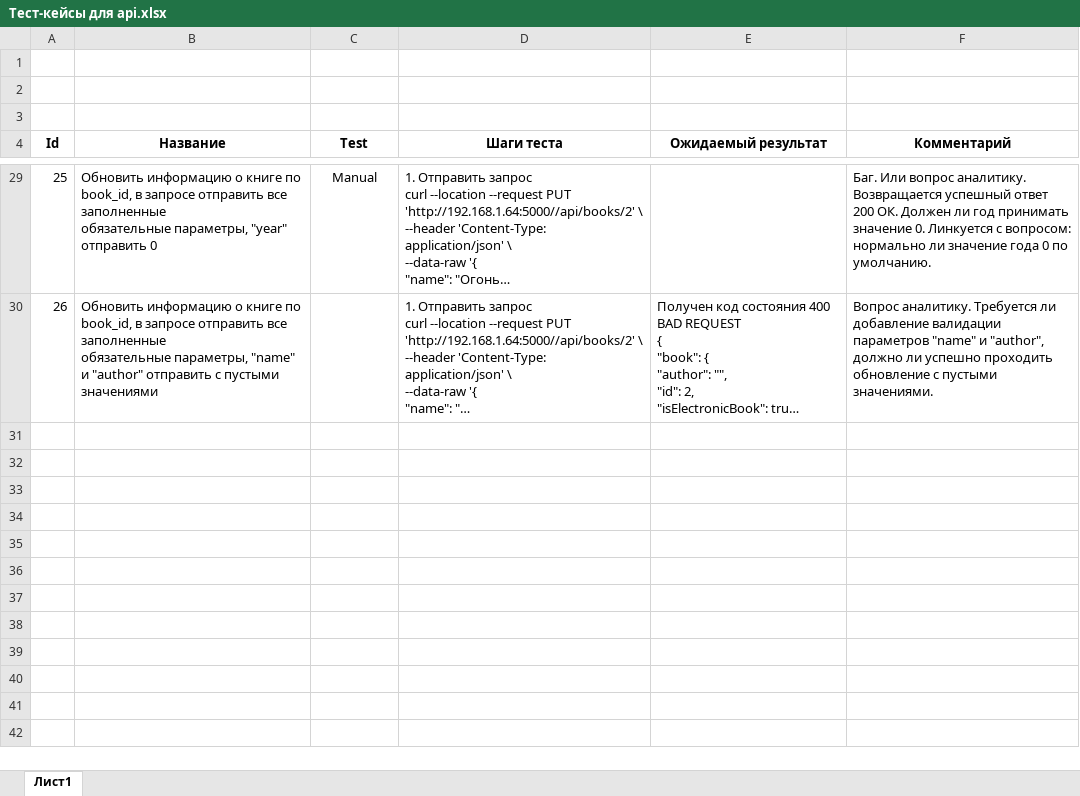
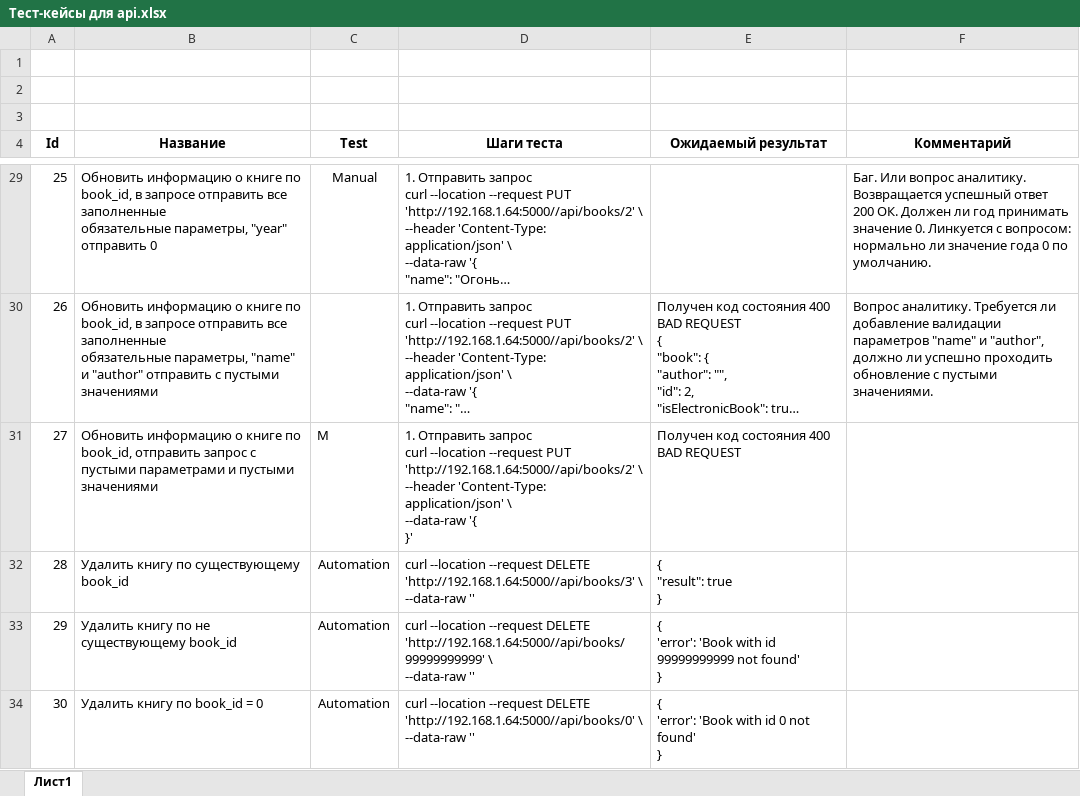
Before and after one commit to K2lighter/test_rest_api, an Excel workbook: Тест-кейсы для api.xlsx, sheet Лист1, drawn as a sheet; only a part is shown, gaps mark what is left out; long unchanged cells end in …; values as stored, in another font and other column widths than the file's, no borders; ↵ is a line break in a cell; the diff names each change by its address in the sheet, - before the commit and + after, or states it on an @@ line.

Commit message:
update test files changed name test files(get, create, update, delete)

```diff
--- a/Тест-кейсы для api.xlsx (sheet Лист1)
+++ b/Тест-кейсы для api.xlsx (sheet Лист1)
+row 31: 27 | Обновить информацию о книге по book_id, отправить запрос с пустыми параметрами и пустыми значениями | M | 1. Отправить запрос ↵ curl --location --request PUT 'http://192.168.1.64:5000//api/books/2' \ ↵ --header 'Content-Type: application/json' \ ↵ --data-raw '{ ↵ }' | Получен код состояния 400 BAD REQUEST
+row 32: 28 | Удалить книгу по существующему book_id | Automation | curl --location --request DELETE 'http://192.168.1.64:5000//api/books/3' \ ↵ --data-raw '' | { ↵ "result": true ↵ }
+row 33: 29 | Удалить книгу по не существующему book_id | Automation | curl --location --request DELETE 'http://192.168.1.64:5000//api/books/99999999999' \ ↵ --data-raw '' | { ↵ 'error': 'Book with id 99999999999 not found' ↵ }
+row 34: 30 | Удалить книгу по book_id = 0 | Automation | curl --location --request DELETE 'http://192.168.1.64:5000//api/books/0' \ ↵ --data-raw '' | { ↵ 'error': 'Book with id 0 not found' ↵ }
```
Also changed, not shown: 8 other files.
